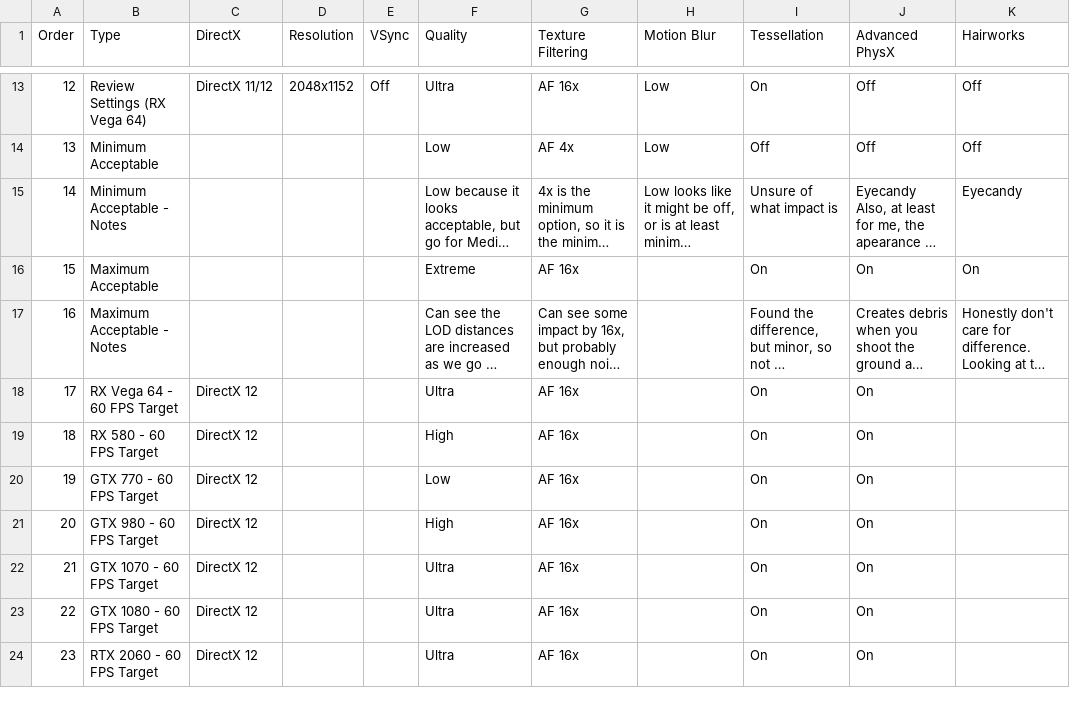
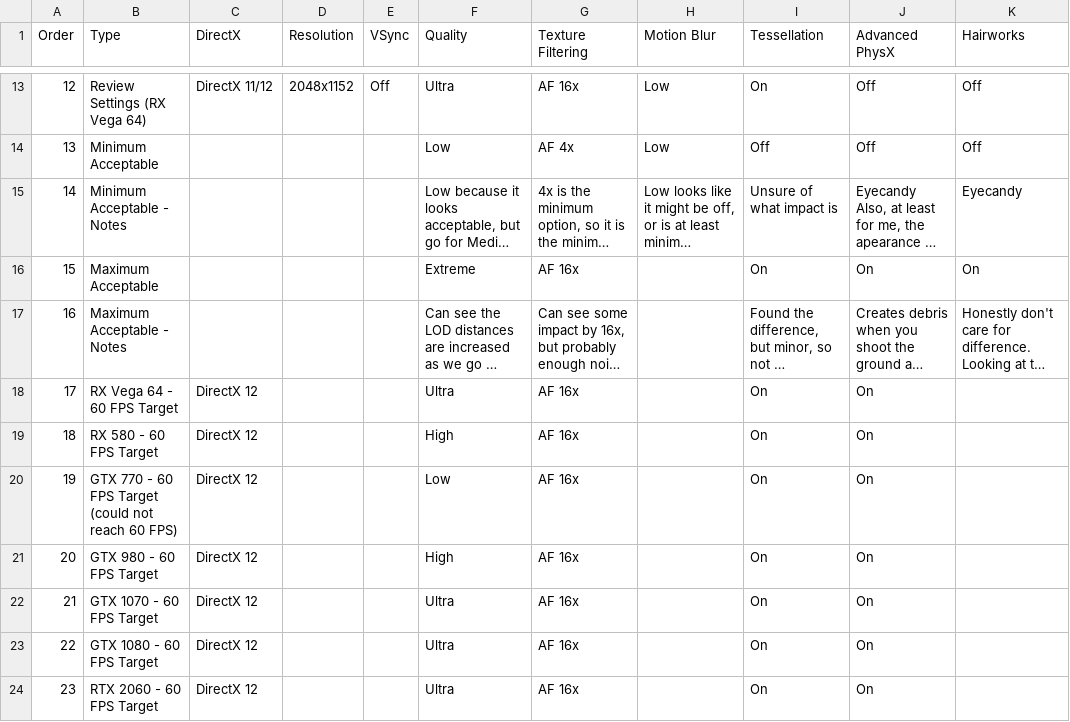
Before and after one commit to GuestJim/OCC-Graphics-Tables, a CSV file: Metro Exodus.csv, drawn as a sheet; only a part is shown, gaps mark what is left out; long unchanged cells end in …; the diff names each change by its address in the sheet, - before the commit and + after, or states it on an @@ line.

Commit message:
Update Metro Exodus.csv

```diff
--- a/Metro Exodus.csv
+++ b/Metro Exodus.csv
-B20 (Type): GTX 770 - 60 FPS Target
+B20 (Type): GTX 770 - 60 FPS Target (could not reach 60 FPS)
```
